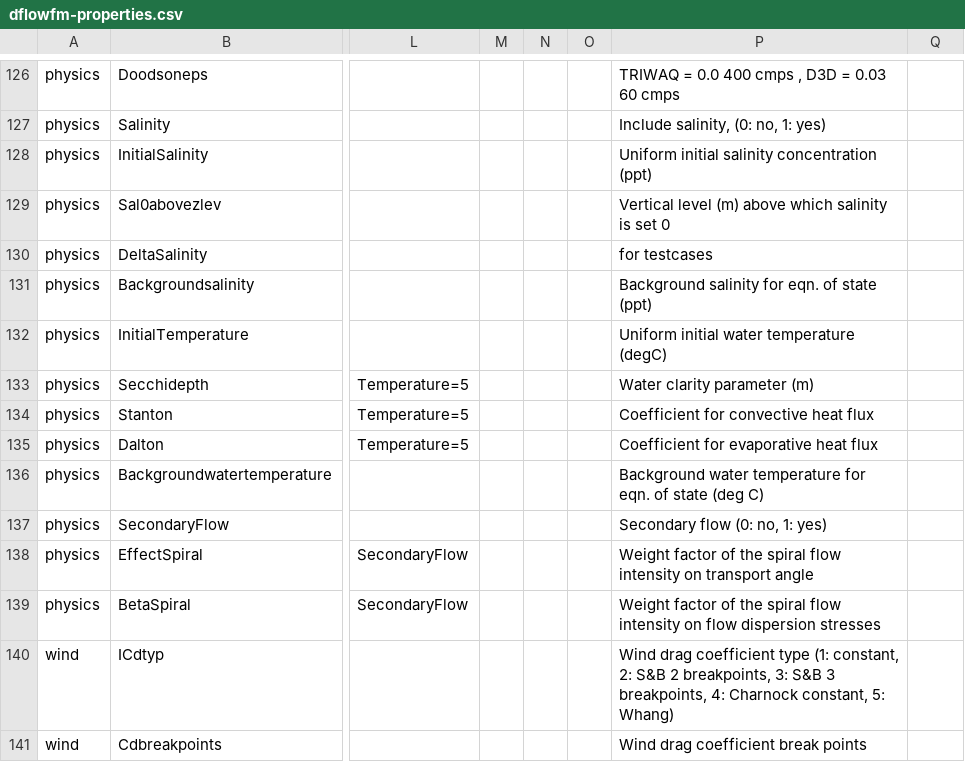
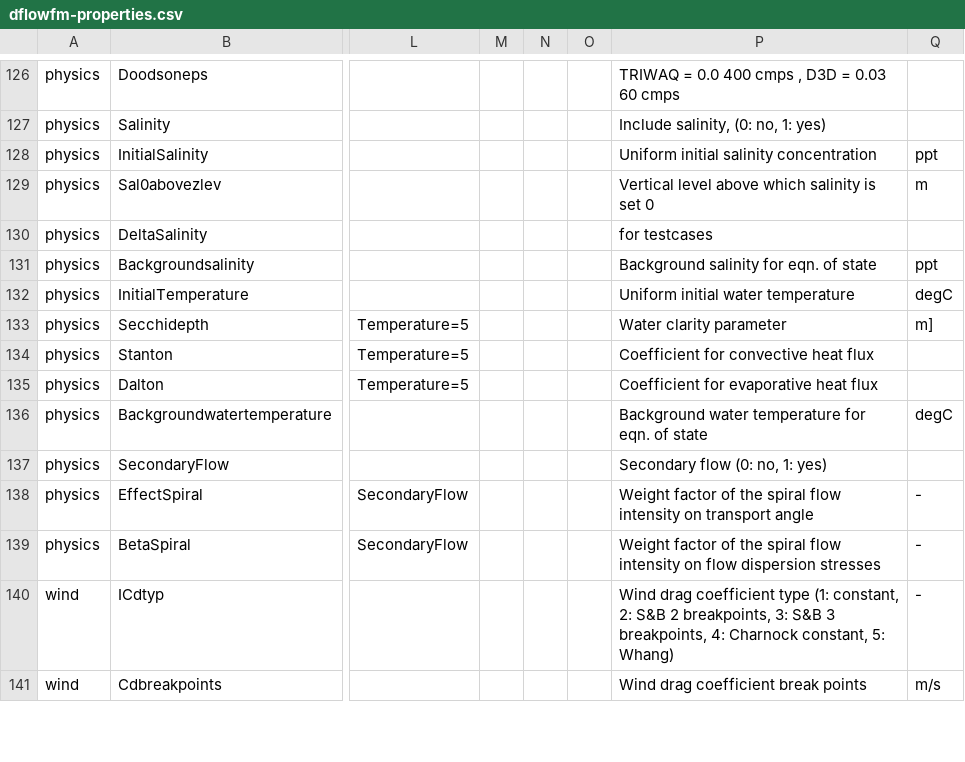
Before and after one commit to Deltares-research/DHYDROGUI, a CSV file: src/DeltaShell.Plugins.FMSuite.FlowFM/dflowfm-properties.csv, drawn as a sheet; only a part is shown, gaps mark what is left out; the diff covers the shown part only; the diff names each change by its address in the sheet, - before the commit and + after, or states it on an @@ line.

```diff
--- a/src/DeltaShell.Plugins.FMSuite.FlowFM/dflowfm-properties.csv
+++ b/src/DeltaShell.Plugins.FMSuite.FlowFM/dflowfm-properties.csv
-P128: Uniform initial salinity concentration (ppt)
+P128: Uniform initial salinity concentration
-Q128: (empty)
+Q128: ppt
-P129: Vertical level (m) above which…
+P129: Vertical level above which…
-Q129: (empty)
+Q129: m
-P131: Background salinity for eqn. of state (ppt)
+P131: Background salinity for eqn. of state
-Q131: (empty)
+Q131: ppt
-P132: Uniform initial water temperature (degC)
+P132: Uniform initial water temperature
-Q132: (empty)
+Q132: degC
-P133: Water clarity parameter (m)
+P133: Water clarity parameter
-Q133: (empty)
+Q133: m]
-P136: …of state (deg C)
+P136: …of state
-Q136: (empty)
+Q136: degC
-Q138:Q140: (empty)
+Q138:Q140: -
-Q141: (empty)
+Q141: m/s
```
Also changed, not shown: 104 edited cells elsewhere in this file, src/DeltaShell.Plugins.FMSuite.Wave/dwave-properties.csv.
